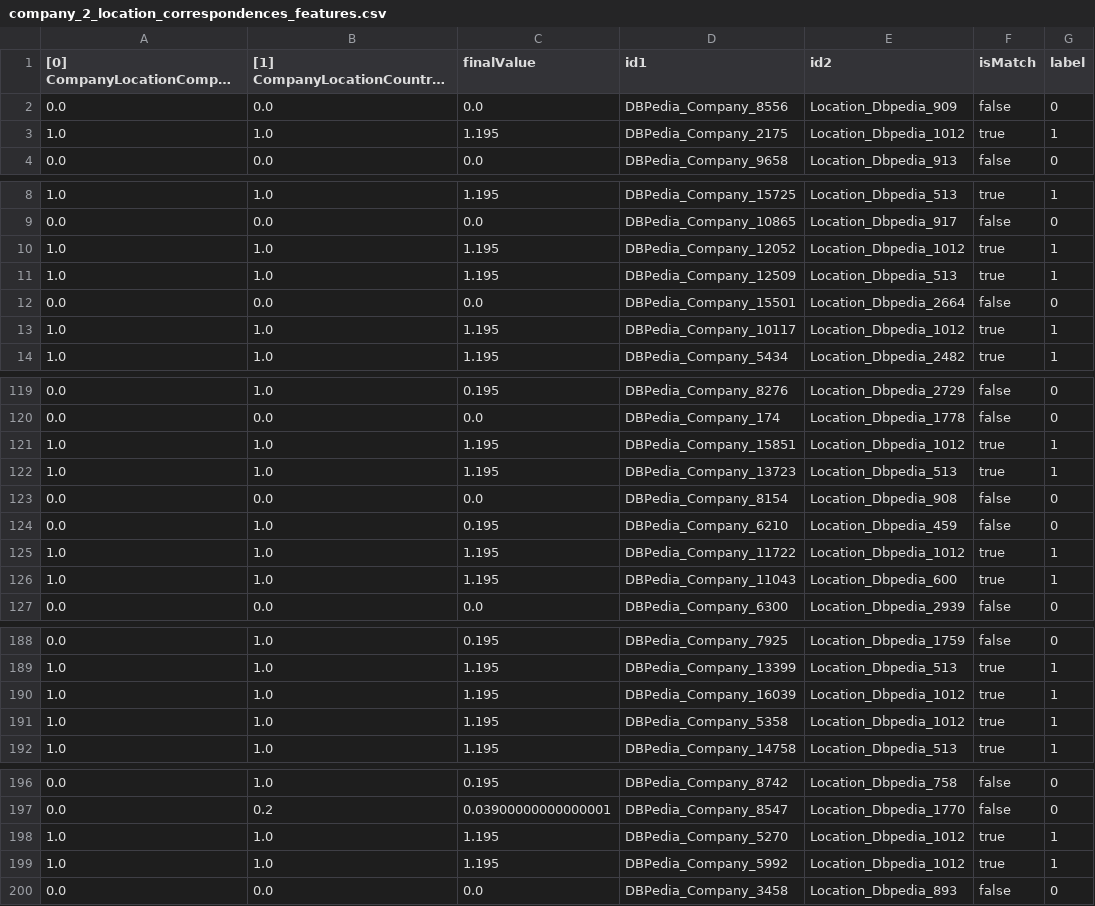
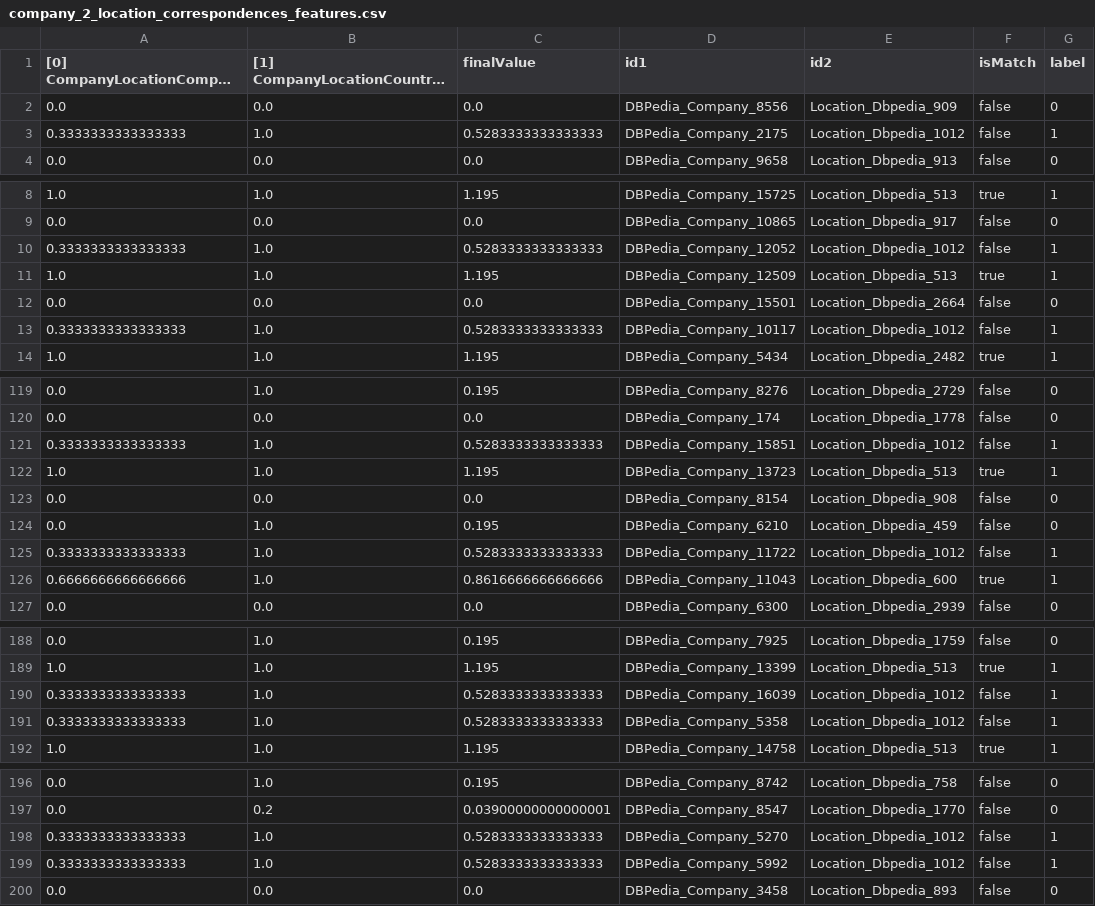
Before and after one commit to ofrendo/WebDataIntegration, a CSV file: data/resolutionResults/company_2_location_correspondences_features.csv, drawn as a sheet; only a part is shown, gaps mark what is left out; long unchanged cells end in …; the diff covers the shown part only.

```diff
--- a/data/resolutionResults/company_2_location_correspondences_features.csv
+++ b/data/resolutionResults/company_2_location_correspondences_features.csv
@@ -2,3 +2,3 @@
 "0.0","0.0","0.0","DBPedia_Company_8556","Location_Dbpedia_909","false","0"
-"1.0","1.0","1.195","DBPedia_Company_2175","Location_Dbpedia_1012","true","1"
+"0.3333333333333333","1.0","0.5283333333333333","DBPedia_Company_2175","Location_Dbpedia_1012","false","1"
 "0.0","0.0","0.0","DBPedia_Company_9658","Location_Dbpedia_913","false","0"
@@ -9,6 +9,6 @@
 "0.0","0.0","0.0","DBPedia_Company_10865","Location_Dbpedia_917","false","0"
-"1.0","1.0","1.195","DBPedia_Company_12052","Location_Dbpedia_1012","true","1"
+"0.3333333333333333","1.0","0.5283333333333333","DBPedia_Company_12052","Location_Dbpedia_1012","false","1"
 "1.0","1.0","1.195","DBPedia_Company_12509","Location_Dbpedia_513","true","1"
 "0.0","0.0","0.0","DBPedia_Company_15501","Location_Dbpedia_2664","false","0"
-"1.0","1.0","1.195","DBPedia_Company_10117","Location_Dbpedia_1012","true","1"
+"0.3333333333333333","1.0","0.5283333333333333","DBPedia_Company_10117","Location_Dbpedia_1012","false","1"
 "1.0","1.0","1.195","DBPedia_Company_5434","Location_Dbpedia_2482","true","1"
@@ -120,3 +120,3 @@
 "0.0","0.0","0.0","DBPedia_Company_174","Location_Dbpedia_1778","false","0"
-"1.0","1.0","1.195","DBPedia_Company_15851","Location_Dbpedia_1012","true","1"
+"0.3333333333333333","1.0","0.5283333333333333","DBPedia_Company_15851","Location_Dbpedia_1012","false","1"
 "1.0","1.0","1.195","DBPedia_Company_13723","Location_Dbpedia_513","true","1"
@@ -124,4 +124,4 @@
 "0.0","1.0","0.195","DBPedia_Company_6210","Location_Dbpedia_459","false","0"
-"1.0","1.0","1.195","DBPedia_Company_11722","Location_Dbpedia_1012","true","1"
-"1.0","1.0","1.195","DBPedia_Company_11043","Location_Dbpedia_600","true","1"
+"0.3333333333333333","1.0","0.5283333333333333","DBPedia_Company_11722","Location_Dbpedia_1012","false","1"
+"0.6666666666666666","1.0","0.8616666666666666","DBPedia_Company_11043","Location_Dbpedia_600","true","1"
 "0.0","0.0","0.0","DBPedia_Company_6300","Location_Dbpedia_2939","false","0"
@@ -189,4 +189,4 @@
 "1.0","1.0","1.195","DBPedia_Company_13399","Location_Dbpedia_513","true","1"
-"1.0","1.0","1.195","DBPedia_Company_16039","Location_Dbpedia_1012","true","1"
-"1.0","1.0","1.195","DBPedia_Company_5358","Location_Dbpedia_1012","true","1"
+"0.3333333333333333","1.0","0.5283333333333333","DBPedia_Company_16039","Location_Dbpedia_1012","false","1"
+"0.3333333333333333","1.0","0.5283333333333333","DBPedia_Company_5358","Location_Dbpedia_1012","false","1"
 "1.0","1.0","1.195","DBPedia_Company_14758","Location_Dbpedia_513","true","1"
@@ -197,4 +197,4 @@
 "0.0","0.2","0.03900000000000001","DBPedia_Company_8547","Location_Dbpedia_1770","false","0"
-"1.0","1.0","1.195","DBPedia_Company_5270","Location_Dbpedia_1012","true","1"
-"1.0","1.0","1.195","DBPedia_Company_5992","Location_Dbpedia_1012","true","1"
+"0.3333333333333333","1.0","0.5283333333333333","DBPedia_Company_5270","Location_Dbpedia_1012","false","1"
+"0.3333333333333333","1.0","0.5283333333333333","DBPedia_Company_5992","Location_Dbpedia_1012","false","1"
 "0.0","0.0","0.0","DBPedia_Company_3458","Location_Dbpedia_893","false","0"
```
Also changed, not shown: 21 edited cells elsewhere in this file, data/goldstandard/dbpedia_freebase_goldstandard_test.csv, data/goldstandard/location_goldstandard_test.csv, 26 other files.
